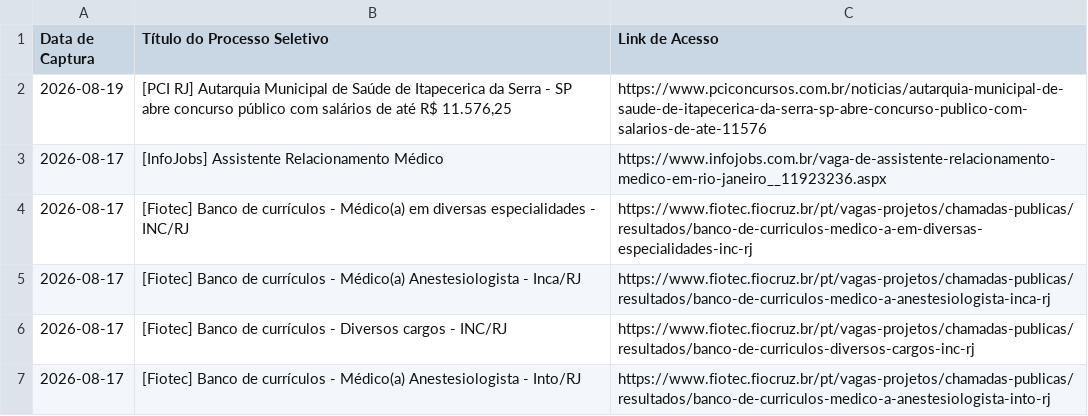
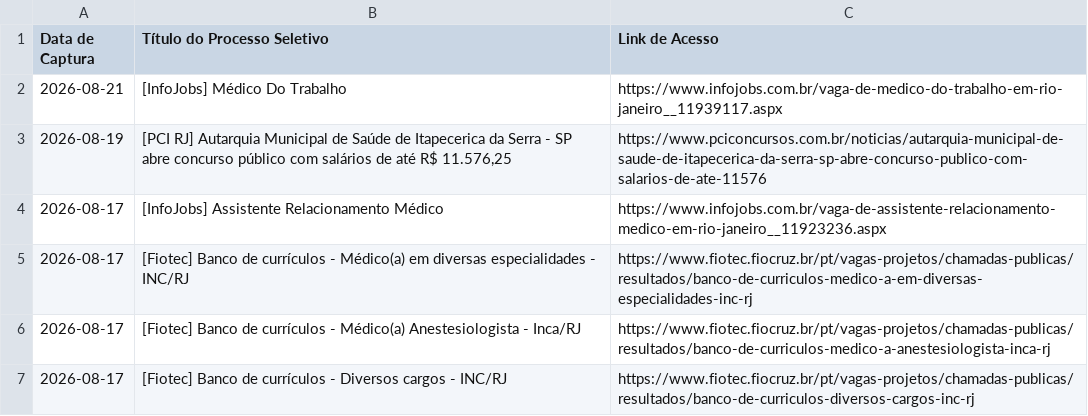
Before and after one commit to FredECI/med-alert, a CSV file: vagas_abertas.csv, drawn as a sheet; only a part is shown; the shorter side is filled out with more unchanged rows; the diff names each change by its address in the sheet, - before the commit and + after, or states it on an @@ line.

```diff
--- a/vagas_abertas.csv
+++ b/vagas_abertas.csv
+row 2: 2026-08-21 | [InfoJobs] Médico Do Trabalho | https://www.infojobs.com.br/vaga-de-medico-do-trabalho-em-rio-janeiro__11939117.aspx
```
Also changed, not shown: 3 other files.
